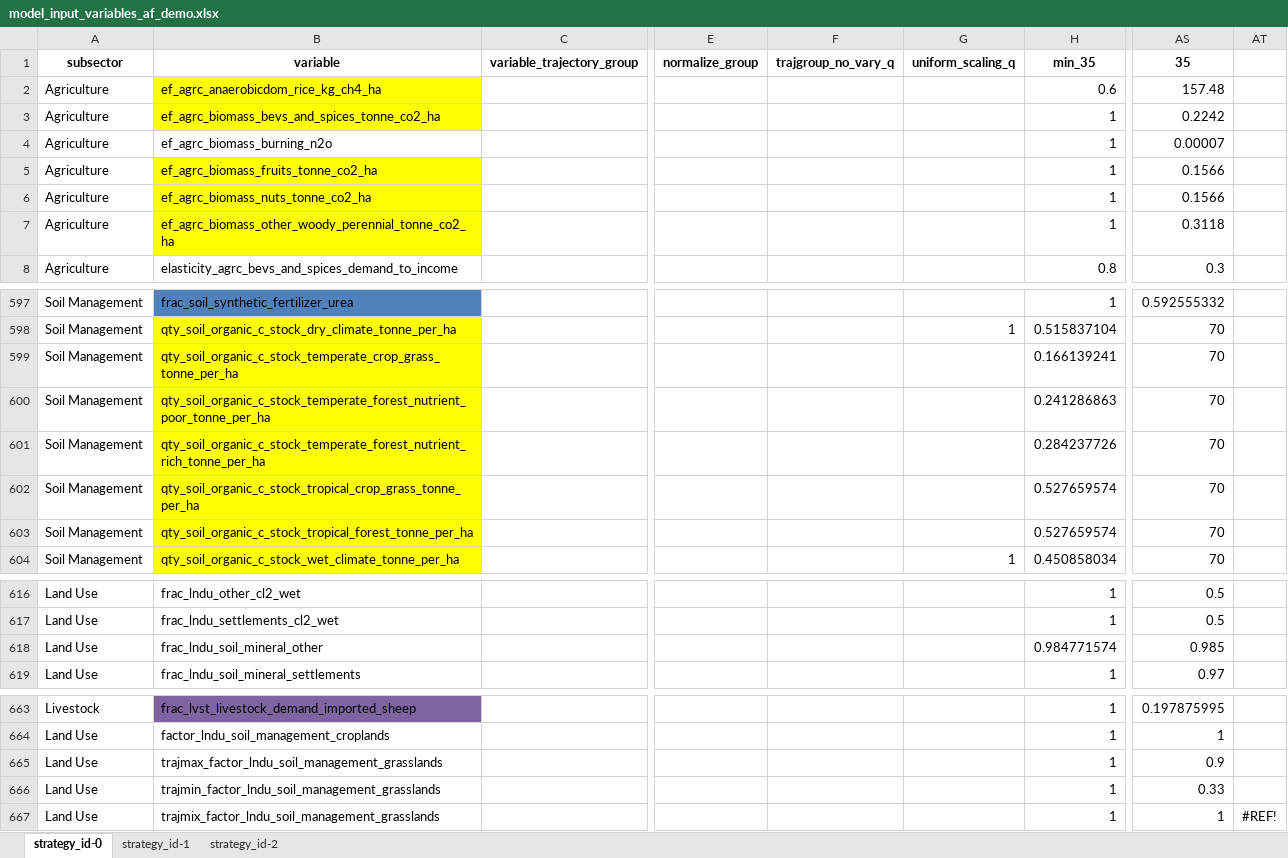
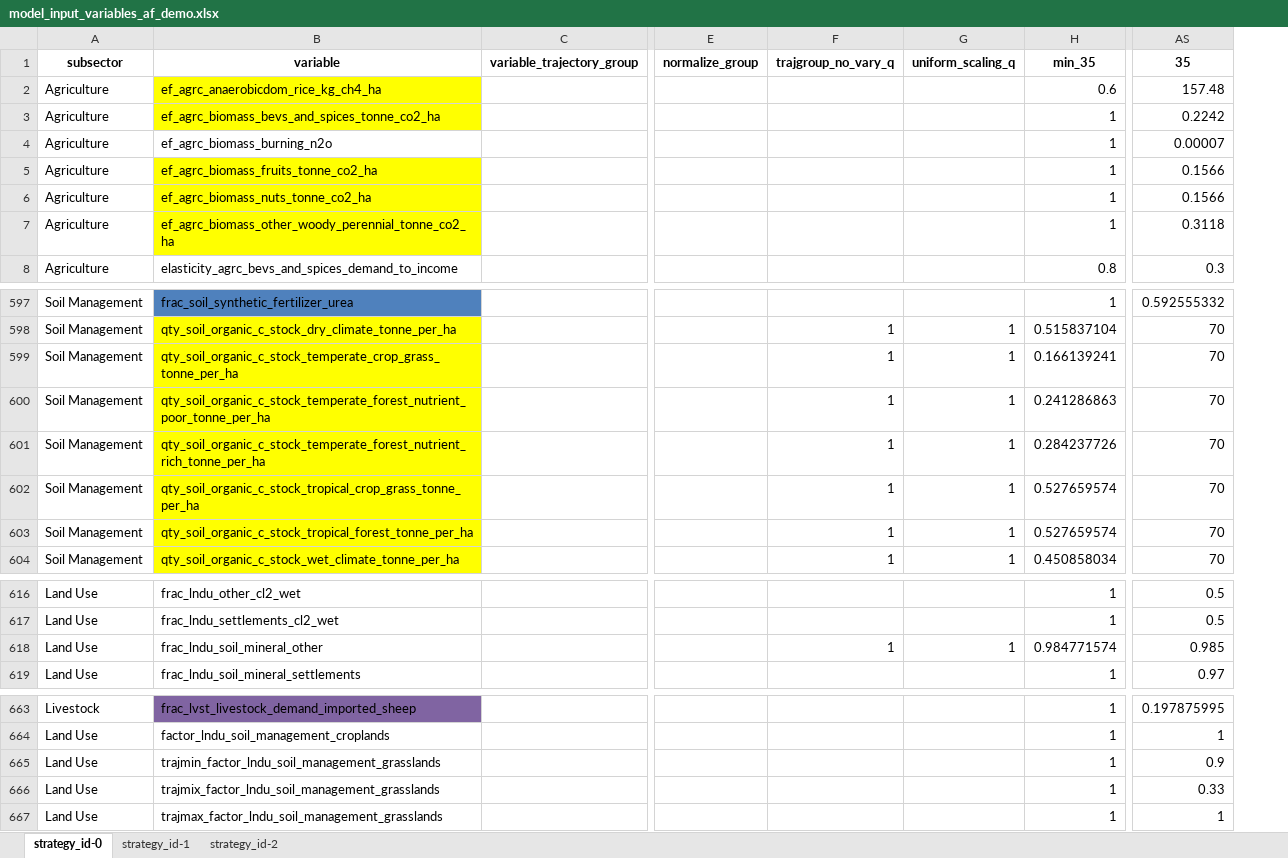
Before and after one commit to jarojasag/lac_decarbonization, an Excel workbook: ref/ingestion/demo/model_input_variables_af_demo.xlsx, sheet strategy_id-0, drawn as a sheet; only a part is shown, gaps mark what is left out; values as stored, in another font and other column widths than the file's, no borders; removed rows and columns are numbered as before the commit, all else as after; the diff names each change by its address in the sheet, - before the commit and + after, or states it on an @@ line.

```diff
--- a/ref/ingestion/demo/model_input_variables_af_demo.xlsx (sheet strategy_id-0)
+++ b/ref/ingestion/demo/model_input_variables_af_demo.xlsx (sheet strategy_id-0)
-column F, row 1: trajgroup_no_vary_q
+column F, row 1: trajgroup_no_vary_q; rows 598-604: all 1; row 618: 1
-column AT, row 667: #REF!
-G599:G603: (empty)
+G599:G603: 1
-G618: (empty)
+G618: 1
-B665: trajmax_factor_lndu_soil_management_grasslands
+B665: trajmin_factor_lndu_soil_management_grasslands
-B666: trajmin_factor_lndu_soil_management_grasslands
+B666: trajmix_factor_lndu_soil_management_grasslands
-B667: trajmix_factor_lndu_soil_management_grasslands
+B667: trajmax_factor_lndu_soil_management_grasslands
```
Also changed, not shown: ref/ingestion/demo/model_input_variables_en_demo.xlsx, 34 other files.
